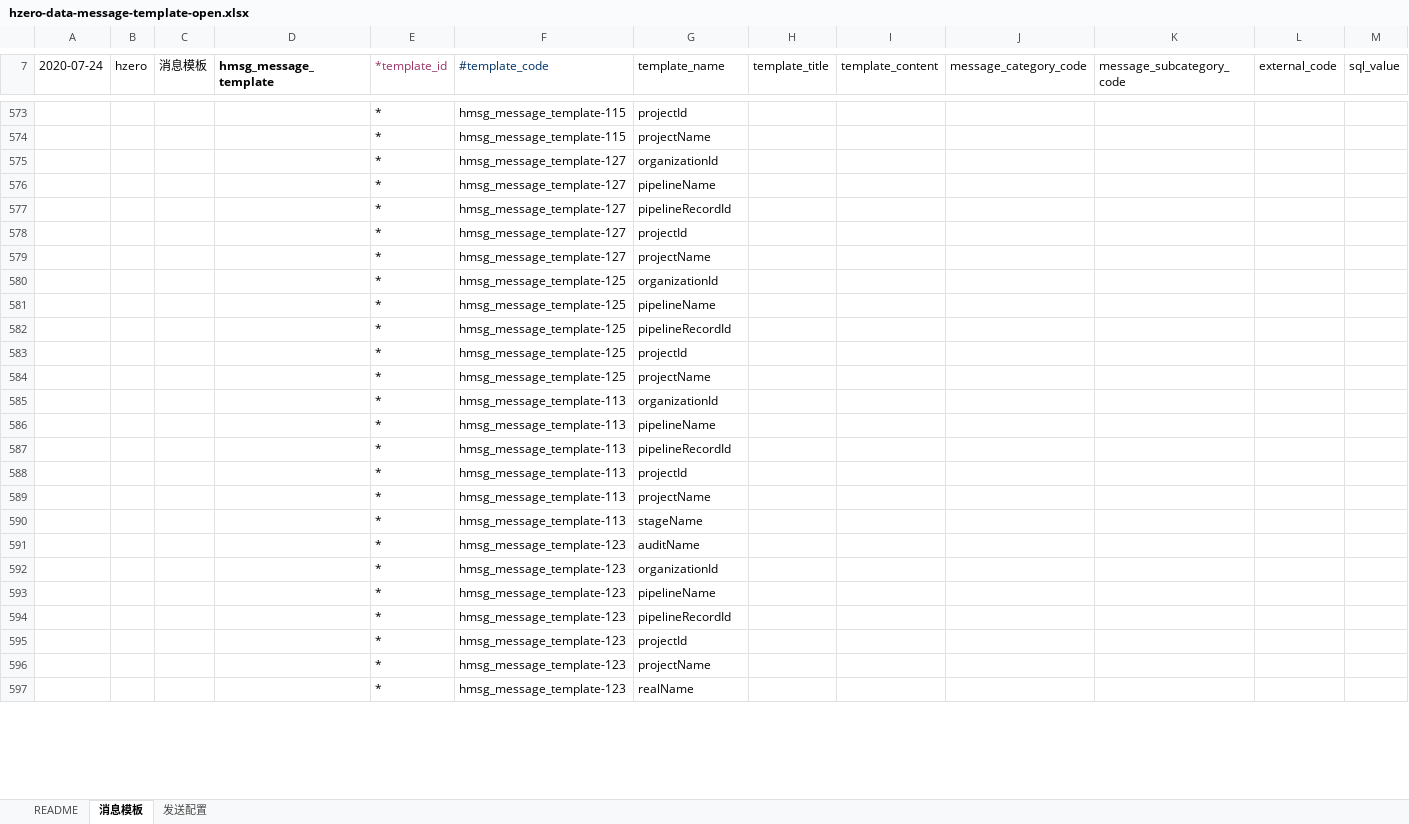
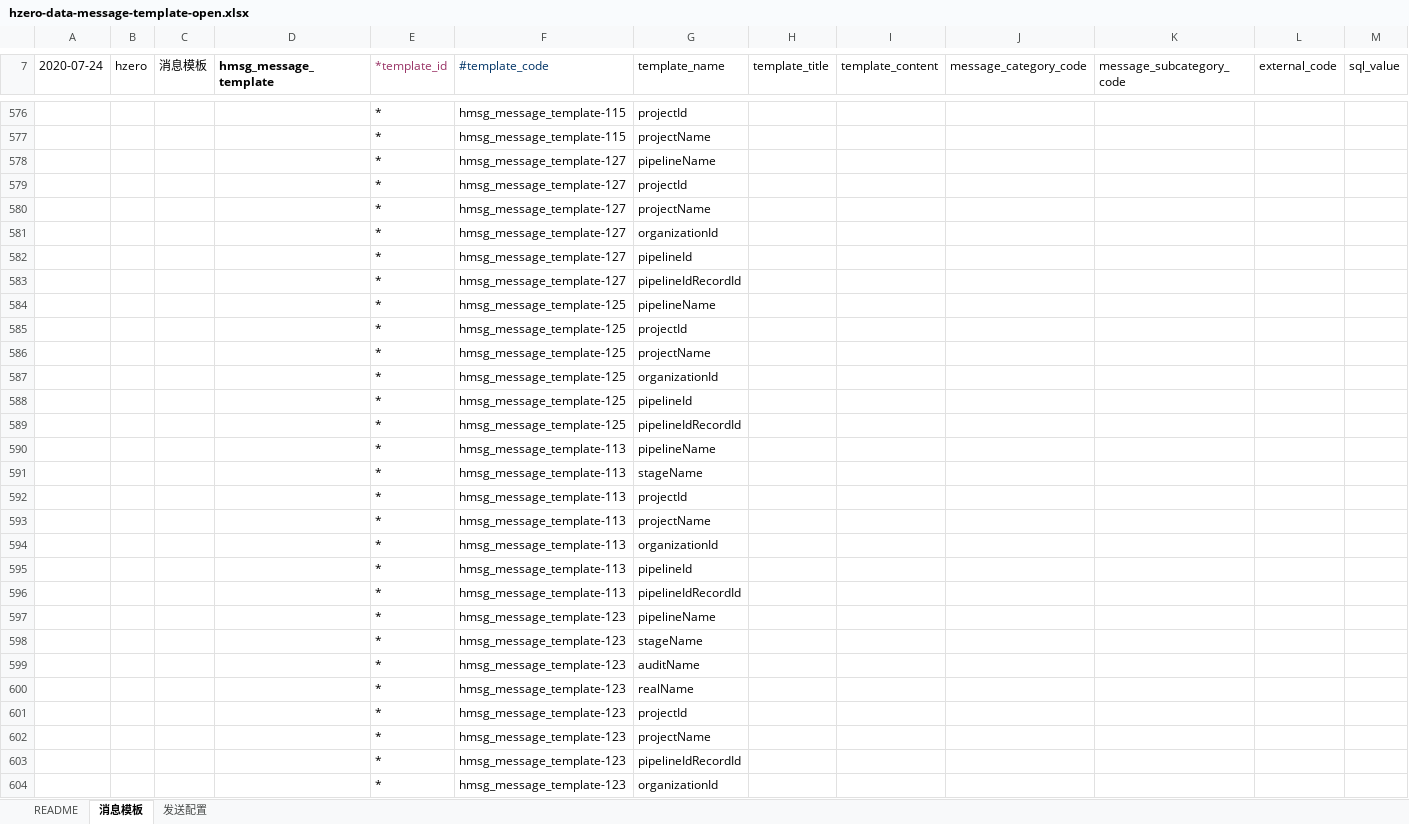
Before and after one commit to open-hand/choerodon-message, an Excel workbook: src/main/resources/script/db/init-data/hzero_message/hzero_message/hzero-data-message-template-open.xlsx, sheet 消息模板, drawn as a sheet; only a part is shown, gaps mark what is left out; values as stored, in another font and other column widths than the file's, no borders; removed rows and columns are numbered as before the commit, all else as after; rows hold the shown columns only; the diff covers the shown part only; the diff names each change by its address in the sheet, - before the commit and + after, or states it on an @@ line.

```diff
--- a/src/main/resources/script/db/init-data/hzero_message/hzero_message/hzero-data-message-template-open.xlsx (sheet 消息模板)
+++ b/src/main/resources/script/db/init-data/hzero_message/hzero_message/hzero-data-message-template-open.xlsx (sheet 消息模板)
-row 577:  |  |  |  | * | hmsg_message_template-127 | pipelineRecordId
@@ row 575 moved to row 581: * @@
+row 582:  |  |  |  | * | hmsg_message_template-127 | pipelineId
-F583 (#template_code): hmsg_message_template-125
+F583 (#template_code): hmsg_message_template-127
-G583 (template_name): organizationId
+G583 (template_name): pipelineIdRecordId
-row 582:  |  |  |  | * | hmsg_message_template-125 | pipelineRecordId
+row 587:  |  |  |  | * | hmsg_message_template-125 | organizationId
+row 588:  |  |  |  | * | hmsg_message_template-125 | pipelineId
-F589 (#template_code): hmsg_message_template-113
+F589 (#template_code): hmsg_message_template-125
-G589 (template_name): organizationId
+G589 (template_name): pipelineIdRecordId
-G591 (template_name): pipelineRecordId
+G591 (template_name): stageName
+row 594:  |  |  |  | * | hmsg_message_template-113 | organizationId
-G595 (template_name): stageName
+G595 (template_name): pipelineId
+row 596:  |  |  |  | * | hmsg_message_template-113 | pipelineIdRecordId
@@ row 593 moved to row 597: * @@
+row 598:  |  |  |  | * | hmsg_message_template-123 | stageName
-G600 (template_name): pipelineRecordId
+G600 (template_name): realName
-G603 (template_name): realName
+G603 (template_name): pipelineIdRecordId
@@ row 592 moved to row 604: * @@
```
Also changed, not shown: 11 added rows, 3 moved rows, 15 edited cells and cell formats elsewhere in this sheet, sheet 发送配置, formulas that keep their value, 2 other files.
